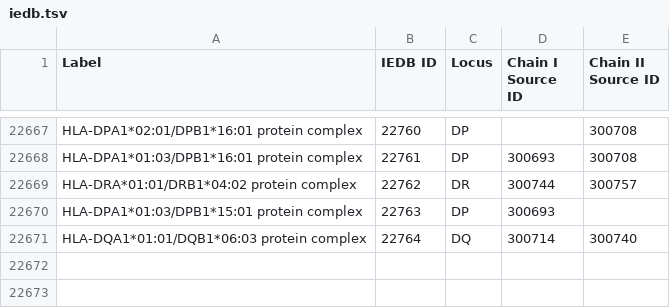
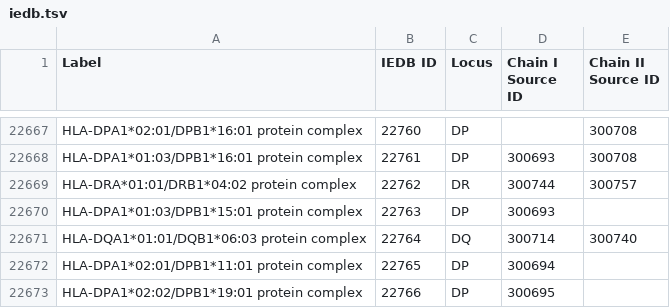
Before and after one commit to IEDB/MRO, a TSV file: iedb/iedb.tsv, drawn as a sheet; only a part is shown, gaps mark what is left out.

Commit message:
2022-05-06-update

```diff
--- a/iedb/iedb.tsv
+++ b/iedb/iedb.tsv
@@ -22671 +22671,3 @@ HLA-DPA1*01:03/DPB1*15:01 protein complex	22763	DP	300693
 HLA-DQA1*01:01/DQB1*06:03 protein complex	22764	DQ	300714	300740
+HLA-DPA1*02:01/DPB1*11:01 protein complex	22765	DP	300694	
+HLA-DPA1*02:02/DPB1*19:01 protein complex	22766	DP	300695	
```
